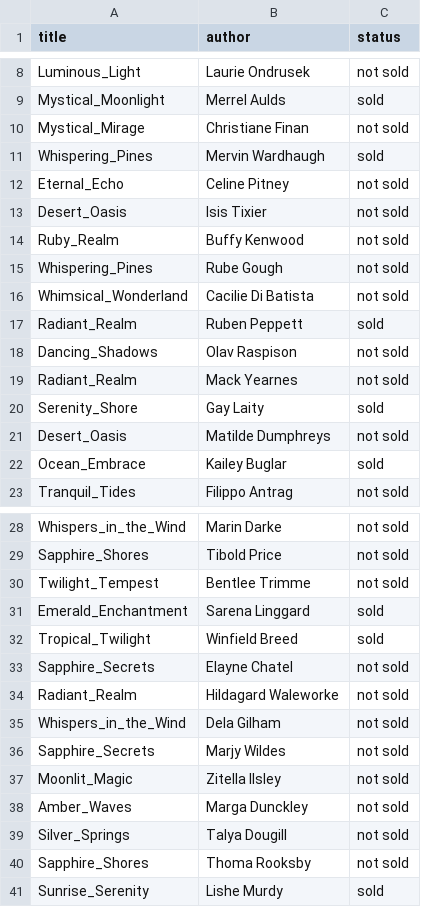
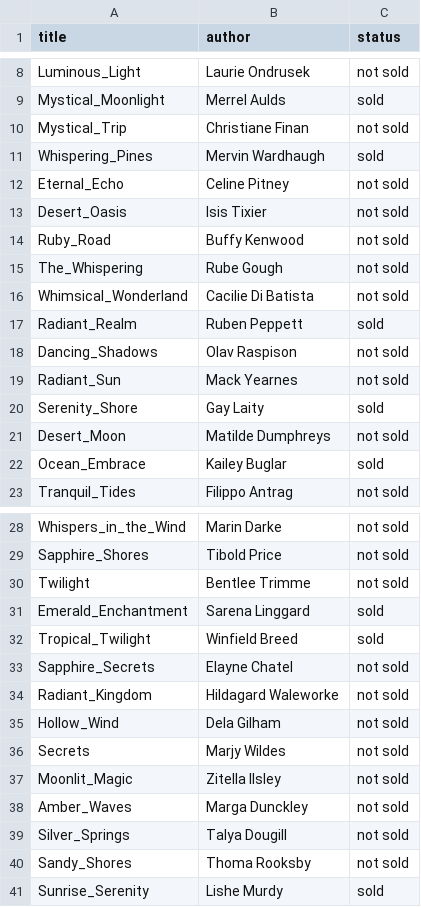
Before and after one commit to reyesrar/proyecto-labPr2, a CSV file: bin/data/books.csv, drawn as a sheet; only a part is shown, gaps mark what is left out; the diff covers the shown part only.

```diff
--- a/bin/data/books.csv
+++ b/bin/data/books.csv
@@ -9,3 +9,3 @@ Luminous_Light,Laurie Ondrusek,not sold
 Mystical_Moonlight,Merrel Aulds,sold
-Mystical_Mirage,Christiane Finan,not sold
+Mystical_Trip,Christiane Finan,not sold
 Whispering_Pines,Mervin Wardhaugh,sold
@@ -13,4 +13,4 @@ Eternal_Echo,Celine Pitney,not sold
 Desert_Oasis,Isis Tixier,not sold
-Ruby_Realm,Buffy Kenwood,not sold
-Whispering_Pines,Rube Gough,not sold
+Ruby_Road,Buffy Kenwood,not sold
+The_Whispering,Rube Gough,not sold
 Whimsical_Wonderland,Cacilie Di Batista,not sold
@@ -18,5 +18,5 @@ Radiant_Realm,Ruben Peppett,sold
 Dancing_Shadows,Olav Raspison,not sold
-Radiant_Realm,Mack Yearnes,not sold
+Radiant_Sun,Mack Yearnes,not sold
 Serenity_Shore,Gay Laity,sold
-Desert_Oasis,Matilde Dumphreys,not sold
+Desert_Moon,Matilde Dumphreys,not sold
 Ocean_Embrace,Kailey Buglar,sold
@@ -29,3 +29,3 @@ Whispers_in_the_Wind,Marin Darke,not sold
 Sapphire_Shores,Tibold Price,not sold
-Twilight_Tempest,Bentlee Trimme,not sold
+Twilight,Bentlee Trimme,not sold
 Emerald_Enchantment,Sarena Linggard,sold
@@ -33,5 +33,5 @@ Tropical_Twilight,Winfield Breed,sold
 Sapphire_Secrets,Elayne Chatel,not sold
-Radiant_Realm,Hildagard Waleworke,not sold
-Whispers_in_the_Wind,Dela Gilham,not sold
-Sapphire_Secrets,Marjy Wildes,not sold
+Radiant_Kingdom,Hildagard Waleworke,not sold
+Hollow_Wind,Dela Gilham,not sold
+Secrets,Marjy Wildes,not sold
 Moonlit_Magic,Zitella Ilsley,not sold
@@ -39,3 +39,3 @@ Amber_Waves,Marga Dunckley,not sold
 Silver_Springs,Talya Dougill,not sold
-Sapphire_Shores,Thoma Rooksby,not sold
+Sandy_Shores,Thoma Rooksby,not sold
 Sunrise_Serenity,Lishe Murdy,sold
```
Also changed, not shown: 30 edited cells elsewhere in this file.
